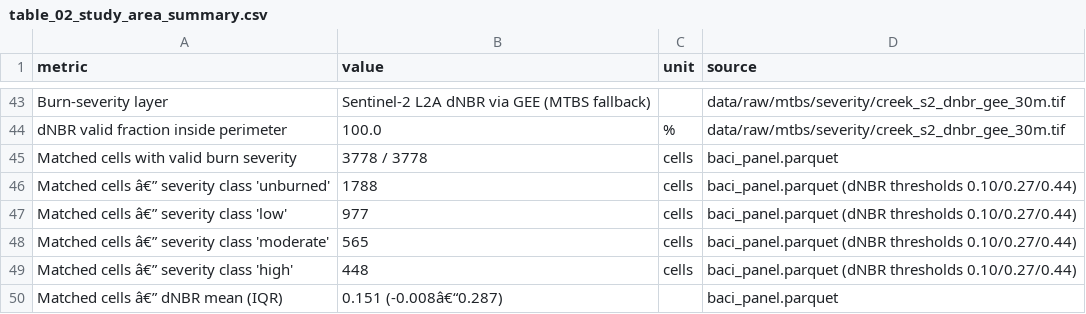
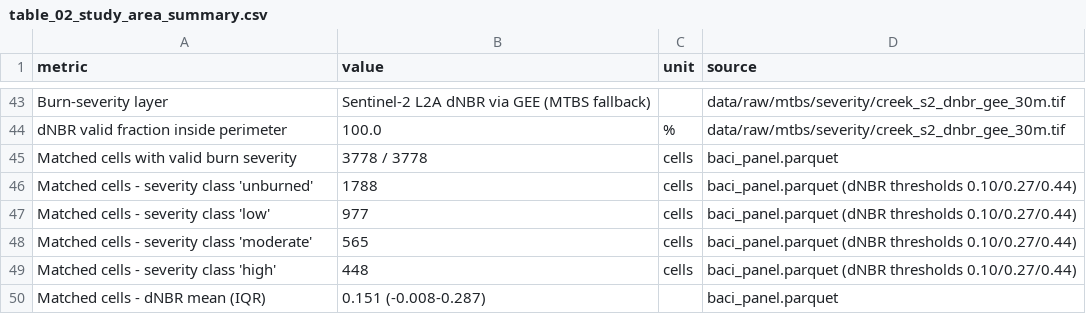
Before and after one commit to MohammadrezaNarimaniUCDavis/CreekFire_Snow_Persistence_GeoAI, a CSV file: results/tables/table_02_study_area_summary.csv, drawn as a sheet; only a part is shown, gaps mark what is left out; the diff covers the shown part only.

```diff
--- a/results/tables/table_02_study_area_summary.csv
+++ b/results/tables/table_02_study_area_summary.csv
@@ -45,6 +45,6 @@ dNBR valid fraction inside perimeter,100.0,%,data/raw/mtbs/severity/creek_s2_dnb
 Matched cells with valid burn severity,3778 / 3778,cells,baci_panel.parquet
-Matched cells â€” severity class 'unburned',1788,cells,baci_panel.parquet (dNBR thresholds 0.10/0.27/0.44)
-Matched cells â€” severity class 'low',977,cells,baci_panel.parquet (dNBR thresholds 0.10/0.27/0.44)
-Matched cells â€” severity class 'moderate',565,cells,baci_panel.parquet (dNBR thresholds 0.10/0.27/0.44)
-Matched cells â€” severity class 'high',448,cells,baci_panel.parquet (dNBR thresholds 0.10/0.27/0.44)
-Matched cells â€” dNBR mean (IQR),0.151 (-0.008â€“0.287),,baci_panel.parquet
+Matched cells - severity class 'unburned',1788,cells,baci_panel.parquet (dNBR thresholds 0.10/0.27/0.44)
+Matched cells - severity class 'low',977,cells,baci_panel.parquet (dNBR thresholds 0.10/0.27/0.44)
+Matched cells - severity class 'moderate',565,cells,baci_panel.parquet (dNBR thresholds 0.10/0.27/0.44)
+Matched cells - severity class 'high',448,cells,baci_panel.parquet (dNBR thresholds 0.10/0.27/0.44)
+Matched cells - dNBR mean (IQR),0.151 (-0.008-0.287),,baci_panel.parquet
```
Also changed, not shown: 22 edited cells elsewhere in this file, results/tables/table_01_data_sources.csv, 2 other files.
